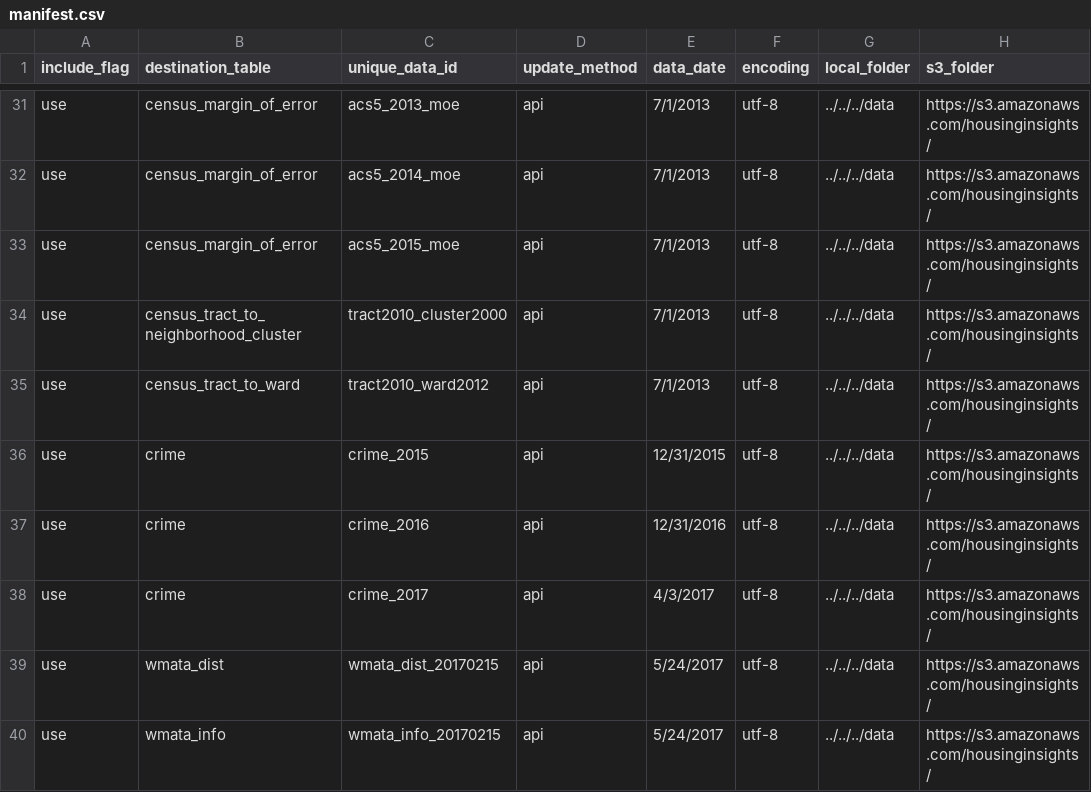
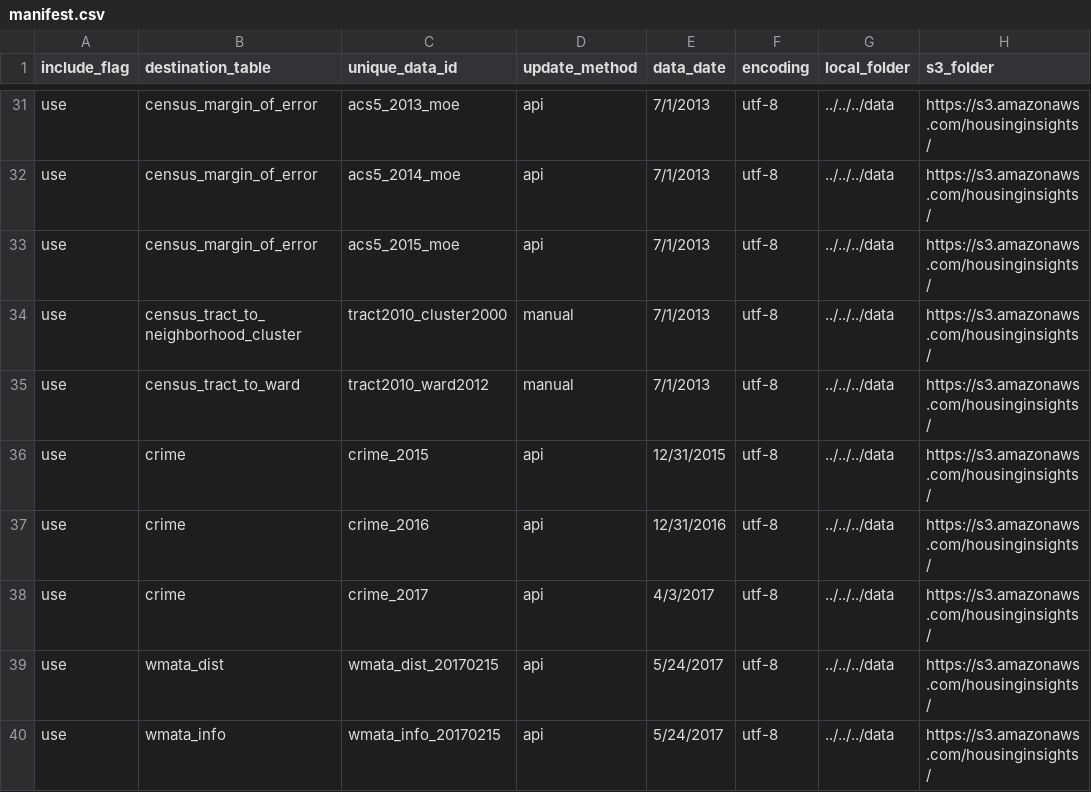
Before and after one commit to focusconsulting/housing-insights, a CSV file: python/scripts/manifest.csv, drawn as a sheet; only a part is shown, gaps mark what is left out; the diff names each change by its address in the sheet, - before the commit and + after, or states it on an @@ line.

```diff
--- a/python/scripts/manifest.csv
+++ b/python/scripts/manifest.csv
-D34:D35 (update_method): api
+D34:D35 (update_method): manual
```
Also changed, not shown: 1 other file.
